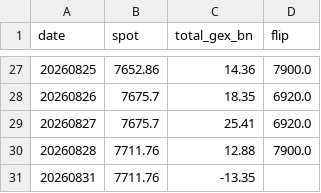
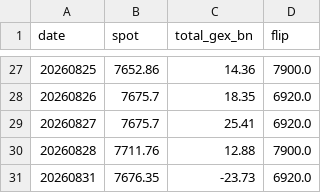
Before and after one commit to matsutoushi/nk225-option-site, a CSV file: data/spx_gex_history.csv, drawn as a sheet; only a part is shown, gaps mark what is left out.

```diff
--- a/data/spx_gex_history.csv
+++ b/data/spx_gex_history.csv
@@ -30,2 +30,2 @@ date,spot,total_gex_bn,flip
 20260828,7711.76,12.88,7900.0
-20260831,7711.76,-13.35,
+20260831,7676.35,-23.73,6920.0
```
Also changed, not shown: data/letf_aum_history.csv, data/letf_history.csv, 1 other file.
